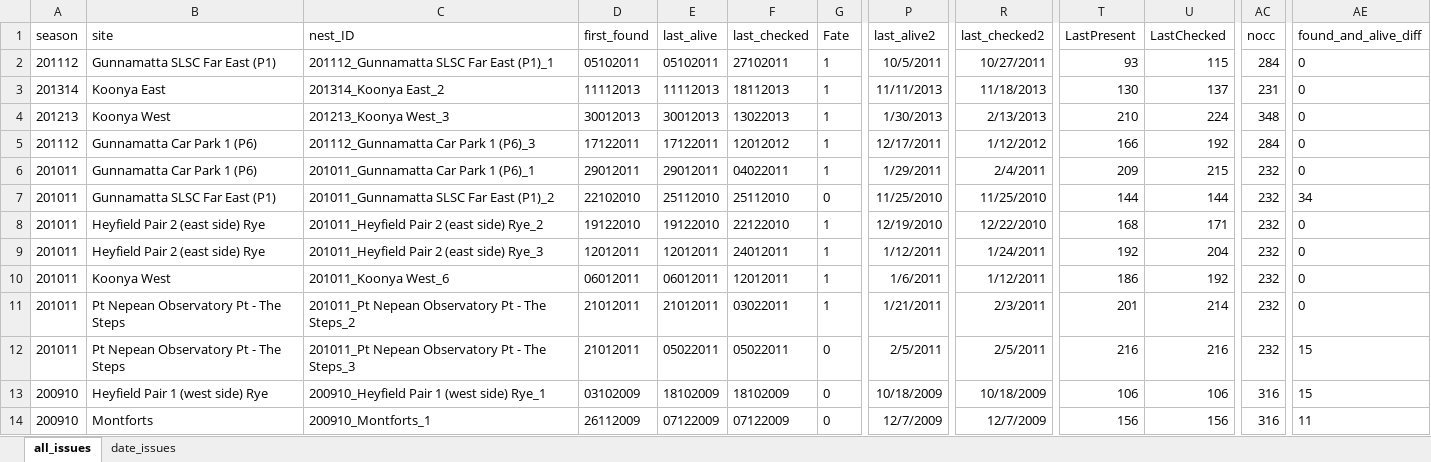
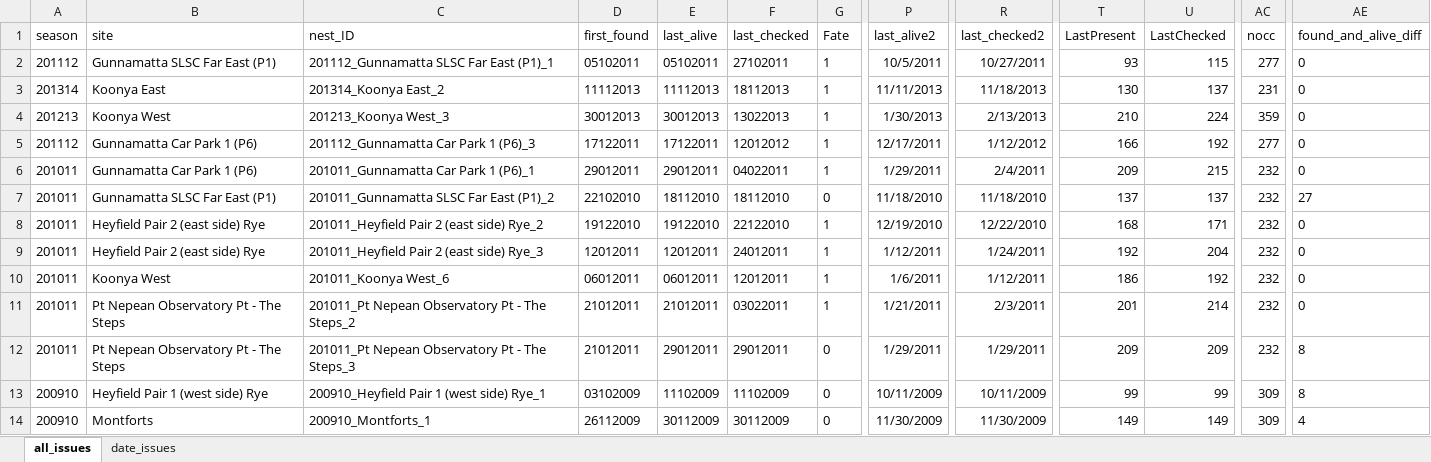
Before and after one commit to leberhartphillips/hooded_plover_demography, an Excel workbook: data/nest_issues_commented/MP_nest_data_issues_220825.xlsx, sheet all_issues, drawn as a sheet; only a part is shown, gaps mark what is left out; values as stored, in another font and other column widths than the file's, no borders; the diff covers the shown part only; the diff names each change by its address in the sheet, - before the commit and + after, or states it on an @@ line.

```diff
--- a/data/nest_issues_commented/MP_nest_data_issues_220825.xlsx (sheet all_issues)
+++ b/data/nest_issues_commented/MP_nest_data_issues_220825.xlsx (sheet all_issues)
-AC2 (nocc): 284
+AC2 (nocc): 277
-AC4 (nocc): 348
+AC4 (nocc): 359
-AC5 (nocc): 284
+AC5 (nocc): 277
-E7 (last_alive): 25112010
+E7 (last_alive): 18112010
-F7 (last_checked): 25112010
+F7 (last_checked): 18112010
-P7 (last_alive2): 11/25/2010
+P7 (last_alive2): 11/18/2010
-R7 (last_checked2): 11/25/2010
+R7 (last_checked2): 11/18/2010
-T7 (LastPresent): 144
+T7 (LastPresent): 137
-U7 (LastChecked): 144
+U7 (LastChecked): 137
-AE7 (found_and_alive_diff): 34
+AE7 (found_and_alive_diff): 27
-E12 (last_alive): 05022011
+E12 (last_alive): 29012011
-F12 (last_checked): 05022011
+F12 (last_checked): 29012011
-P12 (last_alive2): 2/5/2011
+P12 (last_alive2): 1/29/2011
-R12 (last_checked2): 2/5/2011
+R12 (last_checked2): 1/29/2011
-T12 (LastPresent): 216
+T12 (LastPresent): 209
-U12 (LastChecked): 216
+U12 (LastChecked): 209
-AE12:AE13 (found_and_alive_diff): 15
+AE12:AE13 (found_and_alive_diff): 8
-E13 (last_alive): 18102009
+E13 (last_alive): 11102009
-F13 (last_checked): 18102009
+F13 (last_checked): 11102009
-P13 (last_alive2): 10/18/2009
+P13 (last_alive2): 10/11/2009
-R13 (last_checked2): 10/18/2009
+R13 (last_checked2): 10/11/2009
-T13 (LastPresent): 106
+T13 (LastPresent): 99
-U13 (LastChecked): 106
+U13 (LastChecked): 99
-AC13:AC14 (nocc): 316
+AC13:AC14 (nocc): 309
-E14 (last_alive): 07122009
+E14 (last_alive): 30112009
-F14 (last_checked): 07122009
+F14 (last_checked): 30112009
-P14 (last_alive2): 12/7/2009
+P14 (last_alive2): 11/30/2009
-R14 (last_checked2): 12/7/2009
+R14 (last_checked2): 11/30/2009
-T14 (LastPresent): 156
+T14 (LastPresent): 149
-U14 (LastChecked): 156
+U14 (LastChecked): 149
-AE14 (found_and_alive_diff): 11
+AE14 (found_and_alive_diff): 4
```
Also changed, not shown: 51 edited cells elsewhere in this sheet, data/MP Nesting Summary All Years_19062025.xlsx, data/nest_issues_commented/BC_nest_data_issues_220825.xlsx, 13 other files.
